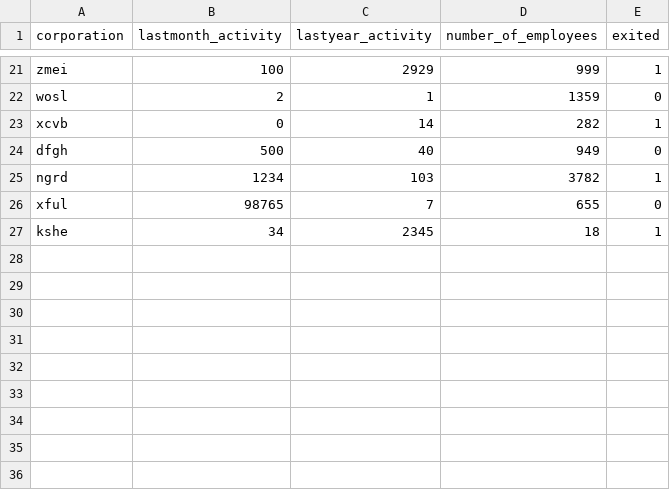
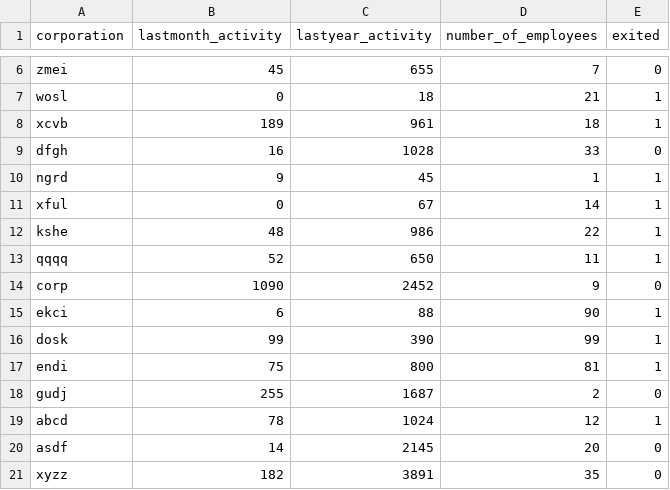
Before and after one commit to apolanco3225/A-Dynamic-Risk-Assessment-System, a CSV file: data/ingested_data/final_data.csv, drawn as a sheet; only a part is shown, gaps mark what is left out; addresses are those after the commit; the diff covers the shown part only; the diff names each change by its address in the sheet, - before the commit and + after, or states it on an @@ line.

```diff
--- a/data/ingested_data/final_data.csv
+++ b/data/ingested_data/final_data.csv
-B6 (lastmonth_activity): 100
+B6 (lastmonth_activity): 45
-C6 (lastyear_activity): 2929
+C6 (lastyear_activity): 655
-D6 (number_of_employees): 999
+D6 (number_of_employees): 7
-E6 (exited): 1
+E6 (exited): 0
-B7 (lastmonth_activity): 2
+B7 (lastmonth_activity): 0
-C7 (lastyear_activity): 1
+C7 (lastyear_activity): 18
-D7 (number_of_employees): 1359
+D7 (number_of_employees): 21
-E7 (exited): 0
+E7 (exited): 1
-B8 (lastmonth_activity): 0
+B8 (lastmonth_activity): 189
-C8 (lastyear_activity): 14
+C8 (lastyear_activity): 961
-D8 (number_of_employees): 282
+D8 (number_of_employees): 18
-B9 (lastmonth_activity): 500
+B9 (lastmonth_activity): 16
-C9 (lastyear_activity): 40
+C9 (lastyear_activity): 1028
-D9 (number_of_employees): 949
+D9 (number_of_employees): 33
-B10 (lastmonth_activity): 1234
+B10 (lastmonth_activity): 9
-C10 (lastyear_activity): 103
+C10 (lastyear_activity): 45
-D10 (number_of_employees): 3782
+D10 (number_of_employees): 1
-B11 (lastmonth_activity): 98765
+B11 (lastmonth_activity): 0
-C11 (lastyear_activity): 7
+C11 (lastyear_activity): 67
-D11 (number_of_employees): 655
+D11 (number_of_employees): 14
-E11 (exited): 0
+E11 (exited): 1
-B12 (lastmonth_activity): 34
+B12 (lastmonth_activity): 48
-C12 (lastyear_activity): 2345
+C12 (lastyear_activity): 986
-D12 (number_of_employees): 18
+D12 (number_of_employees): 22
+row 13: qqqq | 52 | 650 | 11 | 1
+row 14: corp | 1090 | 2452 | 9 | 0
+row 15: ekci | 6 | 88 | 90 | 1
+row 16: dosk | 99 | 390 | 99 | 1
+row 17: endi | 75 | 800 | 81 | 1
+row 18: gudj | 255 | 1687 | 2 | 0
+row 19: abcd | 78 | 1024 | 12 | 1
+row 20: asdf | 14 | 2145 | 20 | 0
+row 21: xyzz | 182 | 3891 | 35 | 0
```
Also changed, not shown: 6 added rows, 15 removed rows and 15 edited cells elsewhere in this file, 9 other files.
